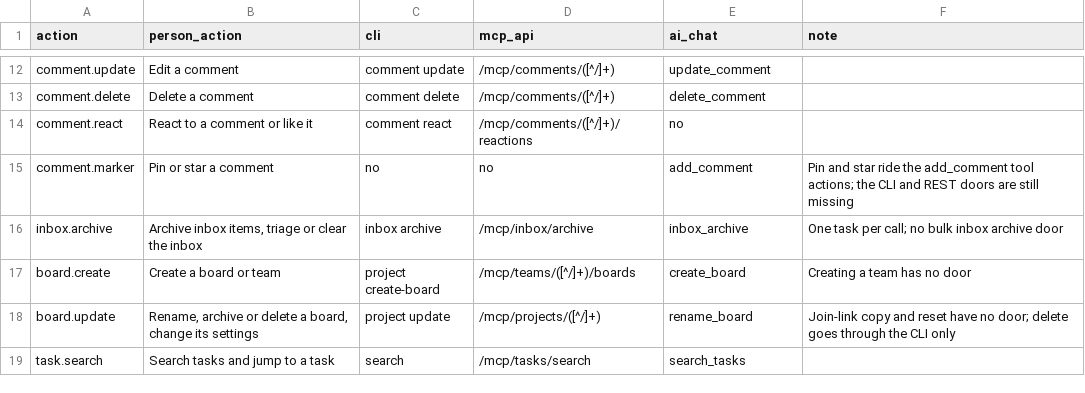
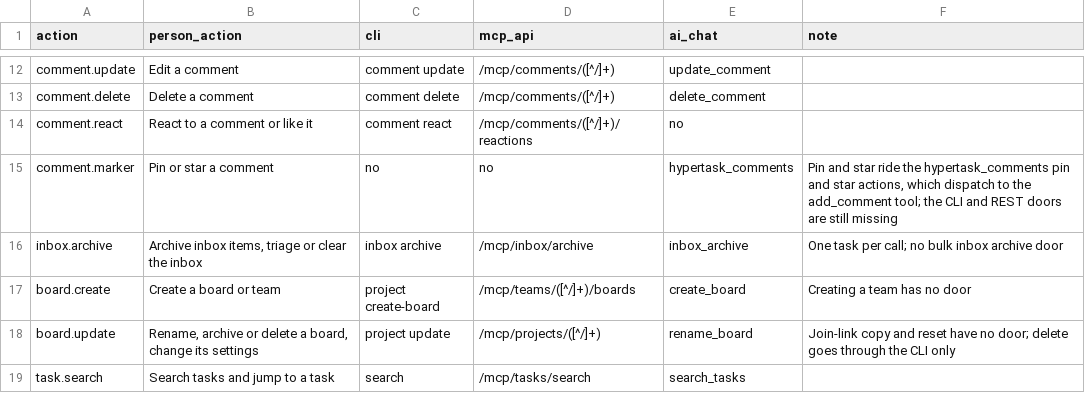
Before and after one commit to hypertask-ai/hypertask, a TSV file: docs/agent-doors.tsv, drawn as a sheet; only a part is shown, gaps mark what is left out.

Commit message:
HTPR-8218 [CLI/MCP/AI] Advertise pin and star on the live comment tool

```diff
--- a/docs/agent-doors.tsv
+++ b/docs/agent-doors.tsv
@@ -14,3 +14,3 @@ comment.delete	Delete a comment	comment delete	/mcp/comments/([^/]+)	delete_comm
 comment.react	React to a comment or like it	comment react	/mcp/comments/([^/]+)/reactions	no	
-comment.marker	Pin or star a comment	no	no	add_comment	Pin and star ride the add_comment tool actions; the CLI and REST doors are still missing
+comment.marker	Pin or star a comment	no	no	hypertask_comments	Pin and star ride the hypertask_comments pin and star actions, which dispatch to the add_comment tool; the CLI and REST doors are still missing
 inbox.archive	Archive inbox items, triage or clear the inbox	inbox archive	/mcp/inbox/archive	inbox_archive	One task per call; no bulk inbox archive door
```
Also changed, not shown: 3 other files.
